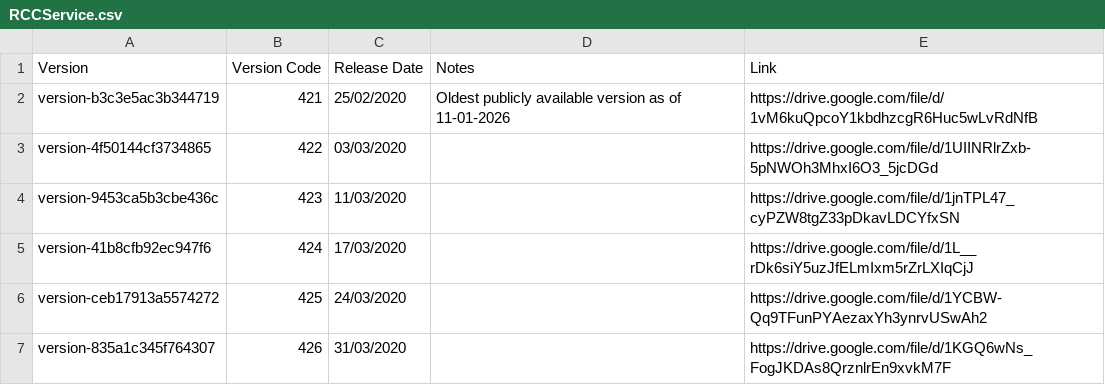
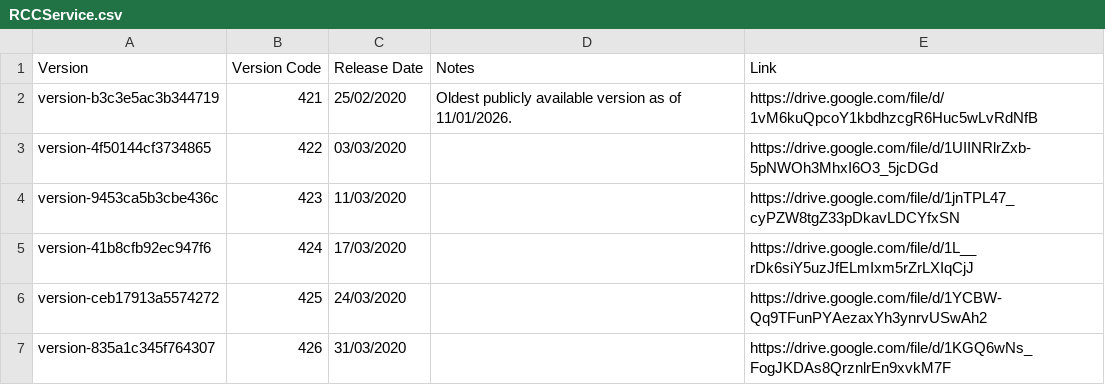
Before and after one commit to CedarCoder1/Roblox-Versions-Archive, a CSV file: csv/RCCService.csv, drawn as a sheet; only a part is shown.

Commit message:
...

```diff
--- a/csv/RCCService.csv
+++ b/csv/RCCService.csv
@@ -1,3 +1,3 @@
 Version,Version Code,Release Date,Notes,Link
-version-b3c3e5ac3b344719,421,25/02/2020,Oldest publicly available version as of 11-01-2026,https://drive.google.com/file/d/1vM6kuQpcoY1kbdhzcgR6Huc5wLvRdNfB
+version-b3c3e5ac3b344719,421,25/02/2020,Oldest publicly available version as of 11/01/2026.,https://drive.google.com/file/d/1vM6kuQpcoY1kbdhzcgR6Huc5wLvRdNfB
 version-4f50144cf3734865,422,03/03/2020,,https://drive.google.com/file/d/1UIINRlrZxb-5pNWOh3MhxI6O3_5jcDGd
```
